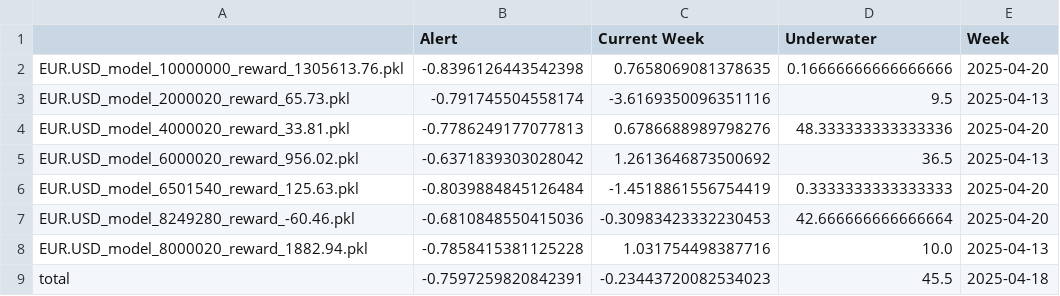
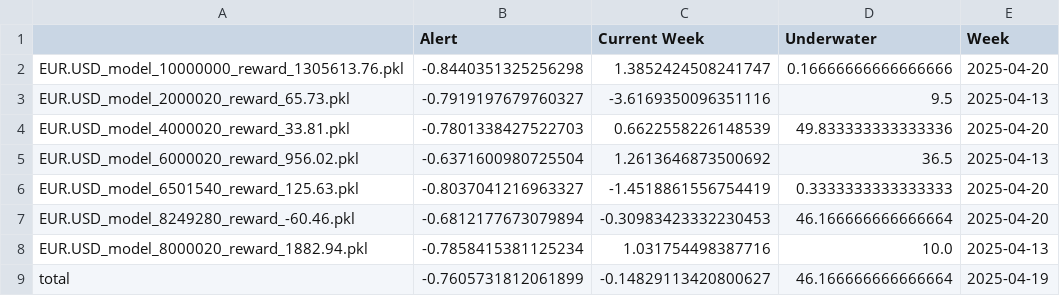
Before and after one commit to speedlab1/speedlab_monitoring, a CSV file: src/data/current_fo_w.csv, drawn as a sheet.

```diff
--- a/src/data/current_fo_w.csv
+++ b/src/data/current_fo_w.csv
@@ -1,9 +1,9 @@
 ,Alert,Current Week,Underwater,Week
-EUR.USD_model_10000000_reward_1305613.76.pkl,-0.8396126443542398,0.7658069081378635,0.16666666666666666,2025-04-20
-EUR.USD_model_2000020_reward_65.73.pkl,-0.791745504558174,-3.6169350096351116,9.5,2025-04-13
-EUR.USD_model_4000020_reward_33.81.pkl,-0.7786249177077813,0.6786688989798276,48.333333333333336,2025-04-20
-EUR.USD_model_6000020_reward_956.02.pkl,-0.6371839303028042,1.2613646873500692,36.5,2025-04-13
-EUR.USD_model_6501540_reward_125.63.pkl,-0.8039884845126484,-1.4518861556754419,0.3333333333333333,2025-04-20
-EUR.USD_model_8249280_reward_-60.46.pkl,-0.6810848550415036,-0.30983423332230453,42.666666666666664,2025-04-20
-EUR.USD_model_8000020_reward_1882.94.pkl,-0.7858415381125228,1.031754498387716,10.0,2025-04-13
-total,-0.7597259820842391,-0.23443720082534023,45.5,2025-04-18
+EUR.USD_model_10000000_reward_1305613.76.pkl,-0.8440351325256298,1.3852424508241747,0.16666666666666666,2025-04-20
+EUR.USD_model_2000020_reward_65.73.pkl,-0.7919197679760327,-3.6169350096351116,9.5,2025-04-13
+EUR.USD_model_4000020_reward_33.81.pkl,-0.7801338427522703,0.6622558226148539,49.833333333333336,2025-04-20
+EUR.USD_model_6000020_reward_956.02.pkl,-0.6371600980725504,1.2613646873500692,36.5,2025-04-13
+EUR.USD_model_6501540_reward_125.63.pkl,-0.8037041216963327,-1.4518861556754419,0.3333333333333333,2025-04-20
+EUR.USD_model_8249280_reward_-60.46.pkl,-0.6812177673079894,-0.30983423332230453,46.166666666666664,2025-04-20
+EUR.USD_model_8000020_reward_1882.94.pkl,-0.7858415381125234,1.031754498387716,10.0,2025-04-13
+total,-0.7605731812061899,-0.14829113420800627,46.166666666666664,2025-04-19
```
Also changed, not shown: src/data/current_cry.csv, src/data/current_cry_w.csv, 14 other files.
